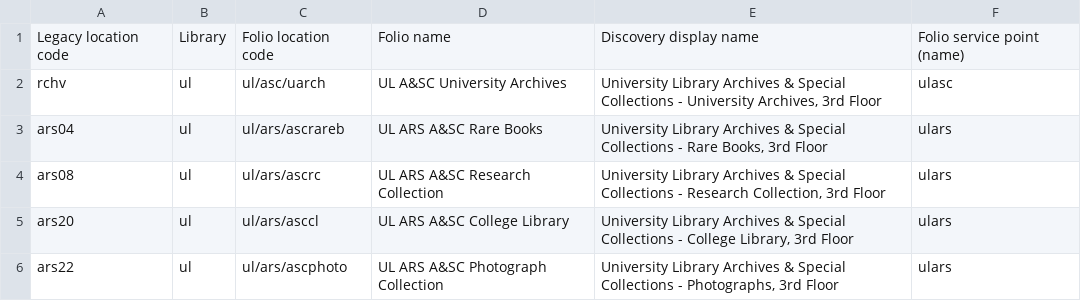
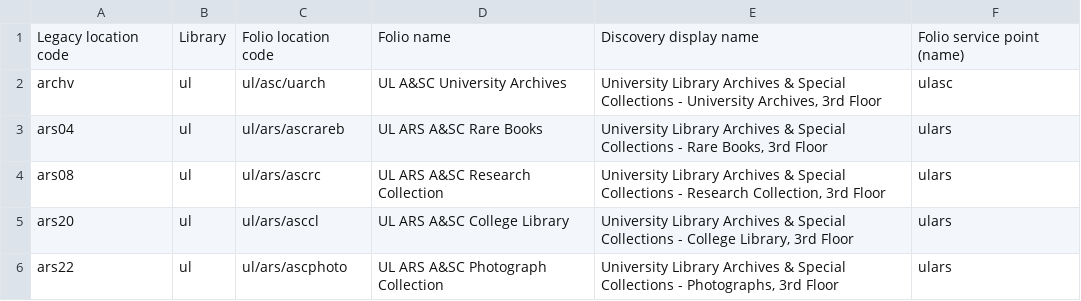
Before and after one commit to indexdata/folio-import, a TSV file: etc/scu/locations.tsv, drawn as a sheet; only a part is shown.

Commit message:
Fixed typo in locations.tsv.

```diff
--- a/etc/scu/locations.tsv
+++ b/etc/scu/locations.tsv
@@ -1,3 +1,3 @@
 Legacy location code	Library	Folio location code	Folio name	Discovery display name	Folio service point (name)
-rchv	ul	ul/asc/uarch	UL A&SC University Archives	University Library Archives & Special Collections - University Archives, 3rd Floor	ulasc
+archv	ul	ul/asc/uarch	UL A&SC University Archives	University Library Archives & Special Collections - University Archives, 3rd Floor	ulasc
 ars04	ul	ul/ars/ascrareb	UL ARS A&SC Rare Books	University Library Archives & Special Collections - Rare Books, 3rd Floor	ulars
```
